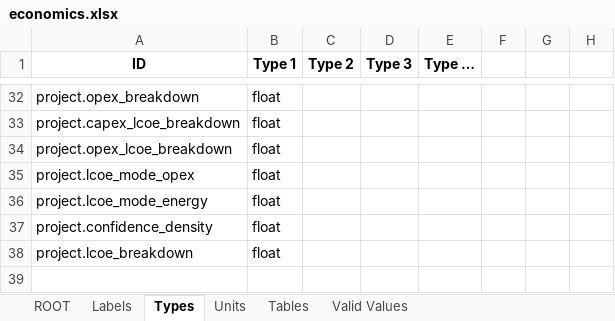
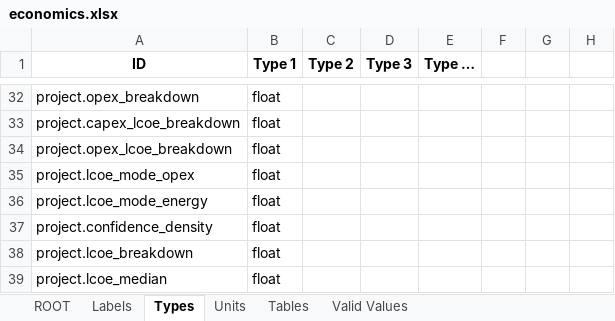
Before and after one commit to DTOcean/dtocean-core, an Excel workbook: dds/economics.xlsx, sheet Types, drawn as a sheet; only a part is shown, gaps mark what is left out; values as stored, in another font and other column widths than the file's, no borders; the diff names each change by its address in the sheet, - before the commit and + after, or states it on an @@ line.

Commit message:
Allow calculation of some LCOE variables (added median) in less than 3 data points available

```diff
--- a/dds/economics.xlsx (sheet Types)
+++ b/dds/economics.xlsx (sheet Types)
+row 39: project.lcoe_median | float
```
Also changed, not shown: sheet ROOT, sheet Units, 1 other file.
